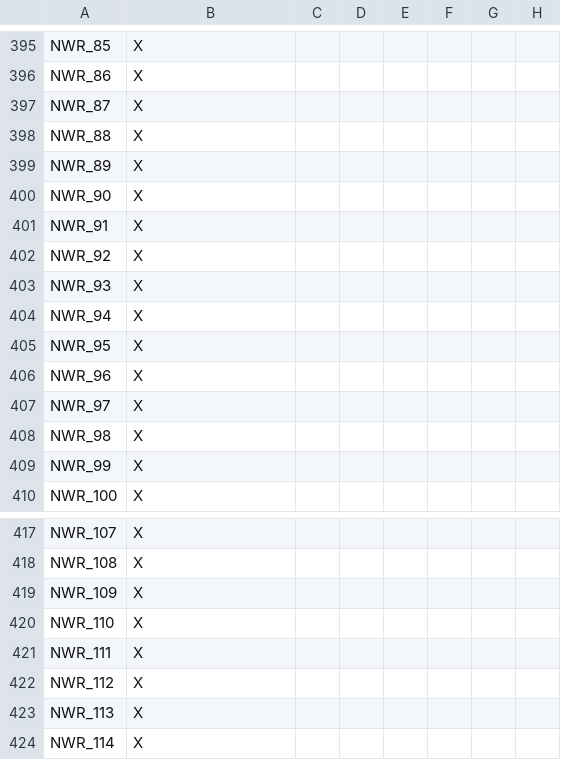
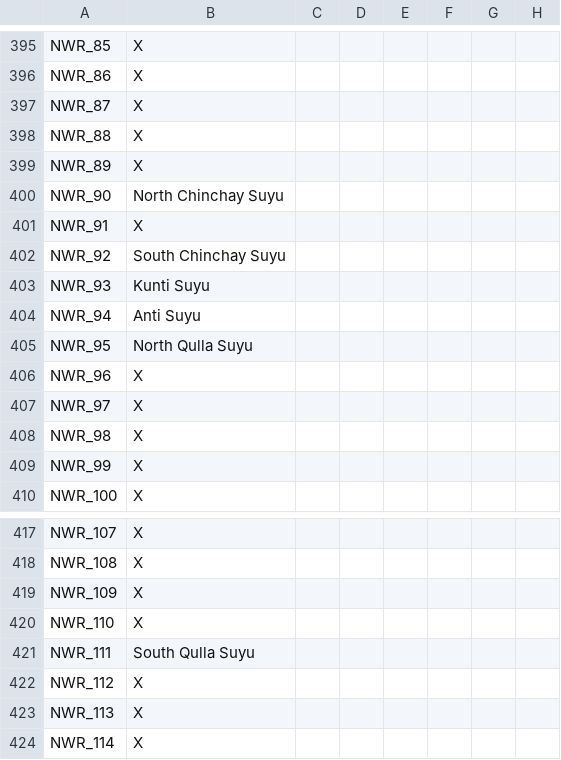
Before and after one commit to The-Question-Asker/MAW2, a CSV file: MAW2/localisation/.MAW2_Map.csv, drawn as a sheet; only a part is shown, gaps mark what is left out; the diff names each change by its address in the sheet, - before the commit and + after, or states it on an @@ line.

```diff
--- a/MAW2/localisation/.MAW2_Map.csv
+++ b/MAW2/localisation/.MAW2_Map.csv
-B400: X
+B400: North Chinchay Suyu
-B402: X
+B402: South Chinchay Suyu
-B403: X
+B403: Kunti Suyu
-B404: X
+B404: Anti Suyu
-B405: X
+B405: North Qulla Suyu
-B421: X
+B421: South Qulla Suyu
```
